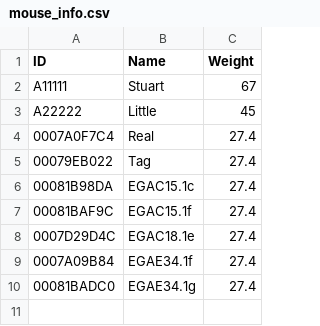
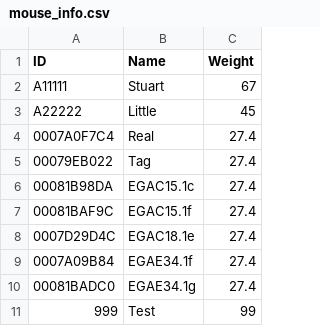
Before and after one commit to yagarwal123/autonomouse, a CSV file: mouse_info.csv, drawn as a sheet; the diff names each change by its address in the sheet, - before the commit and + after, or states it on an @@ line.

```diff
--- a/mouse_info.csv
+++ b/mouse_info.csv
+row 11: 999 | Test | 99
```
Also changed, not shown: 4 other files.
